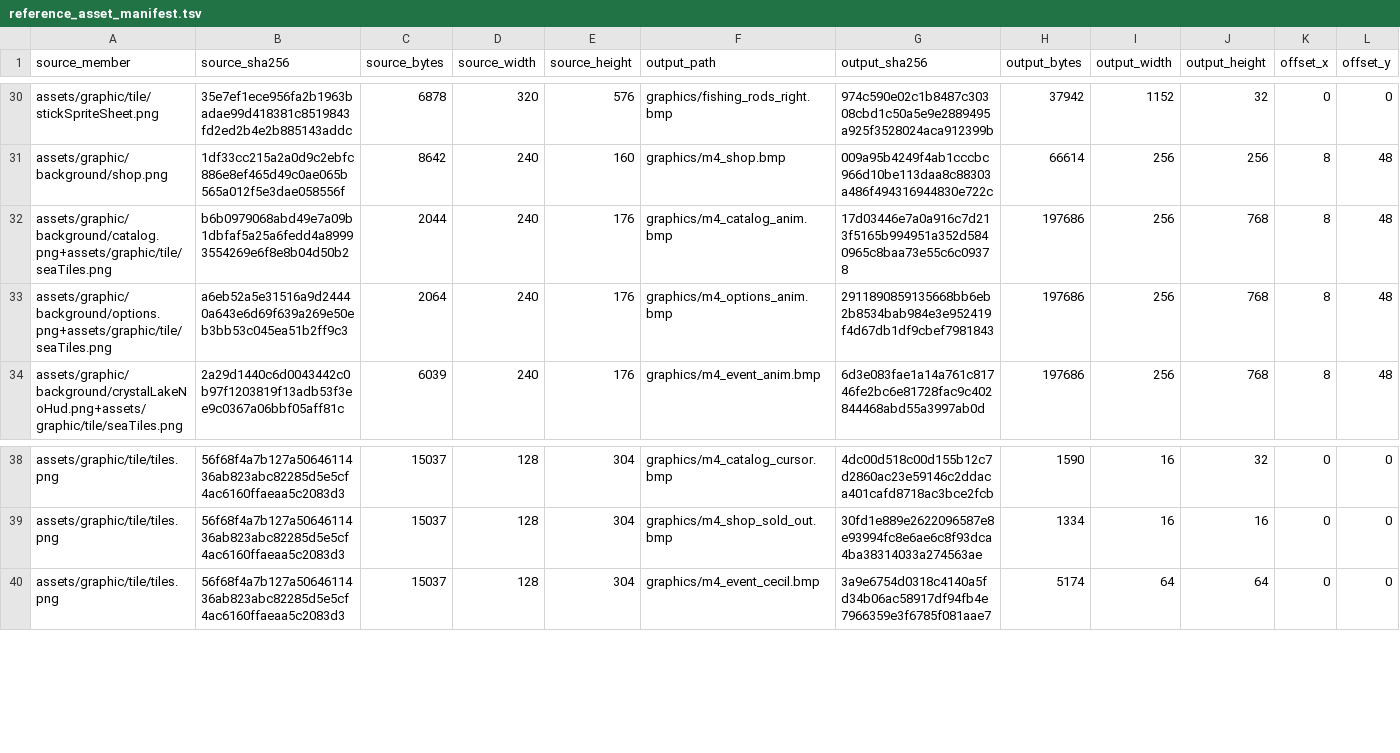
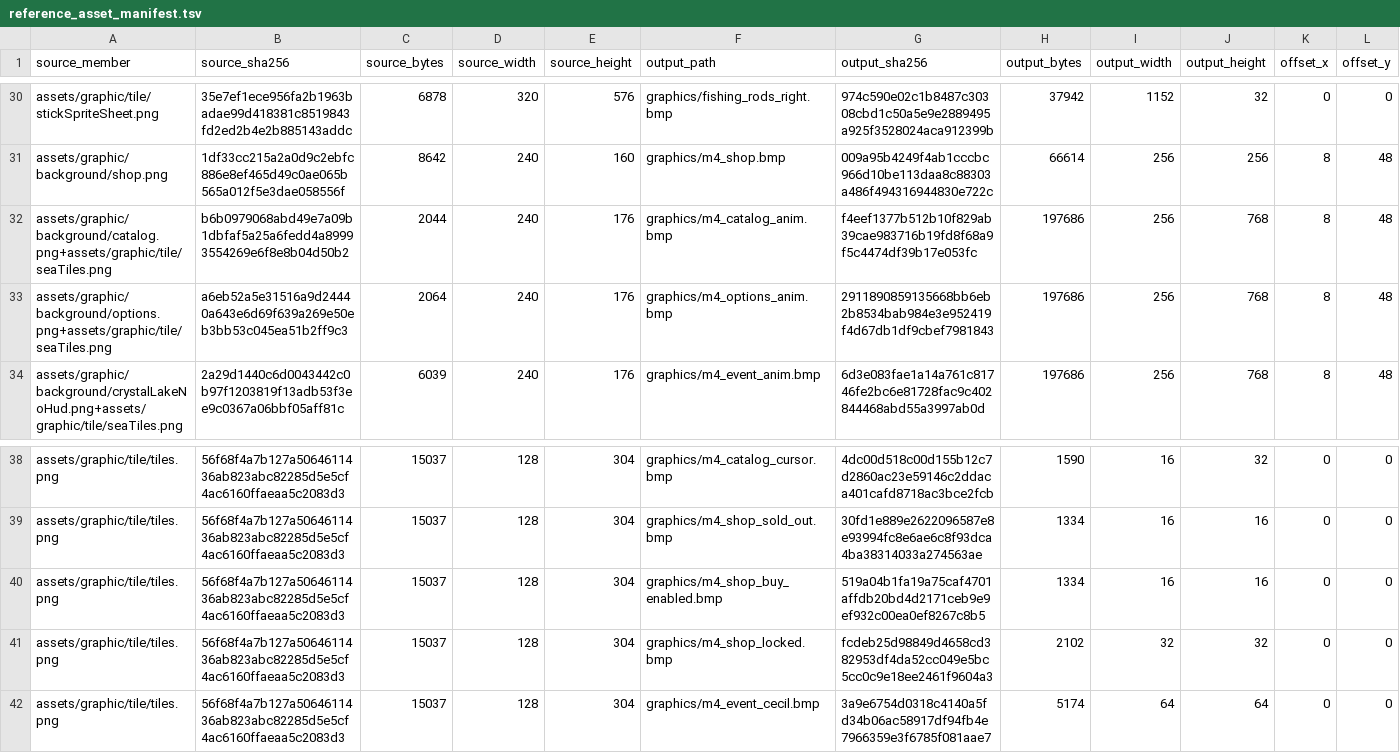
Before and after one commit to Draconov/Fishermans_Horizon_GBA, a TSV file: reference/reference_asset_manifest.tsv, drawn as a sheet; only a part is shown, gaps mark what is left out.

```diff
--- a/reference/reference_asset_manifest.tsv
+++ b/reference/reference_asset_manifest.tsv
@@ -31,3 +31,3 @@ assets/graphic/tile/stickSpriteSheet.png	35e7ef1ece956fa2b1963badae99d418381c851
 assets/graphic/background/shop.png	1df33cc215a2a0d9c2ebfc886e8ef465d49c0ae065b565a012f5e3dae058556f	8642	240	160	graphics/m4_shop.bmp	009a95b4249f4ab1cccbc966d10be113daa8c88303a486f494316944830e722c	66614	256	256	8	48
-assets/graphic/background/catalog.png+assets/graphic/tile/seaTiles.png	b6b0979068abd49e7a09b1dbfaf5a25a6fedd4a89993554269e6f8e8b04d50b2	2044	240	176	graphics/m4_catalog_anim.bmp	17d03446e7a0a916c7d213f5165b994951a352d5840965c8baa73e55c6c09378	197686	256	768	8	48
+assets/graphic/background/catalog.png+assets/graphic/tile/seaTiles.png	b6b0979068abd49e7a09b1dbfaf5a25a6fedd4a89993554269e6f8e8b04d50b2	2044	240	176	graphics/m4_catalog_anim.bmp	f4eef1377b512b10f829ab39cae983716b19fd8f68a9f5c4474df39b17e053fc	197686	256	768	8	48
 assets/graphic/background/options.png+assets/graphic/tile/seaTiles.png	a6eb52a5e31516a9d24440a643e6d69f639a269e50eb3bb53c045ea51b2ff9c3	2064	240	176	graphics/m4_options_anim.bmp	2911890859135668bb6eb2b8534bab984e3e952419f4d67db1df9cbef7981843	197686	256	768	8	48
@@ -39,2 +39,4 @@ assets/graphic/tile/tiles.png	56f68f4a7b127a5064611436ab823abc82285d5e5cf4ac6160
 assets/graphic/tile/tiles.png	56f68f4a7b127a5064611436ab823abc82285d5e5cf4ac6160ffaeaa5c2083d3	15037	128	304	graphics/m4_shop_sold_out.bmp	30fd1e889e2622096587e8e93994fc8e6ae6c8f93dca4ba38314033a274563ae	1334	16	16	0	0
+assets/graphic/tile/tiles.png	56f68f4a7b127a5064611436ab823abc82285d5e5cf4ac6160ffaeaa5c2083d3	15037	128	304	graphics/m4_shop_buy_enabled.bmp	519a04b1fa19a75caf4701affdb20bd4d2171ceb9e9ef932c00ea0ef8267c8b5	1334	16	16	0	0
+assets/graphic/tile/tiles.png	56f68f4a7b127a5064611436ab823abc82285d5e5cf4ac6160ffaeaa5c2083d3	15037	128	304	graphics/m4_shop_locked.bmp	fcdeb25d98849d4658cd382953df4da52cc049e5bc5cc0c9e18ee2461f9604a3	2102	32	32	0	0
 assets/graphic/tile/tiles.png	56f68f4a7b127a5064611436ab823abc82285d5e5cf4ac6160ffaeaa5c2083d3	15037	128	304	graphics/m4_event_cecil.bmp	3a9e6754d0318c4140a5fd34b06ac58917df94fb4e7966359e3f6785f081aae7	5174	64	64	0	0
```
Also changed, not shown: 34 other files.
